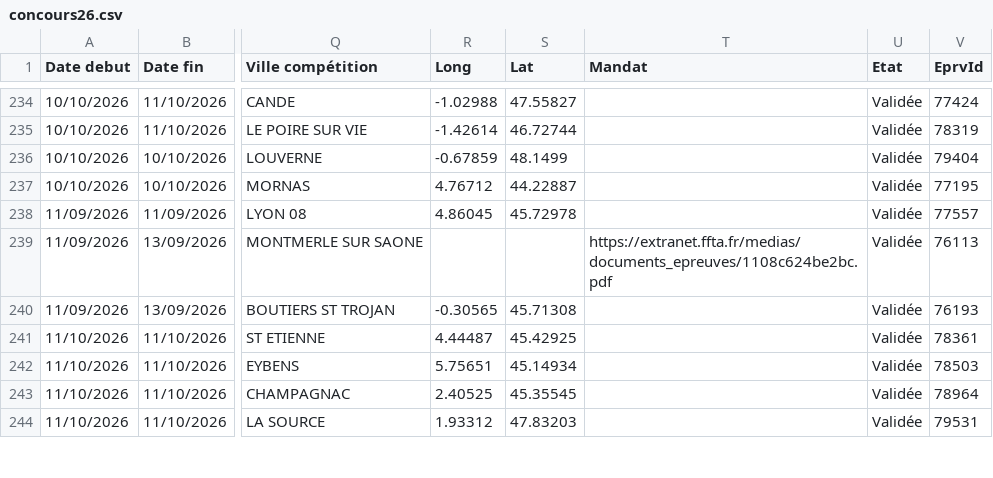
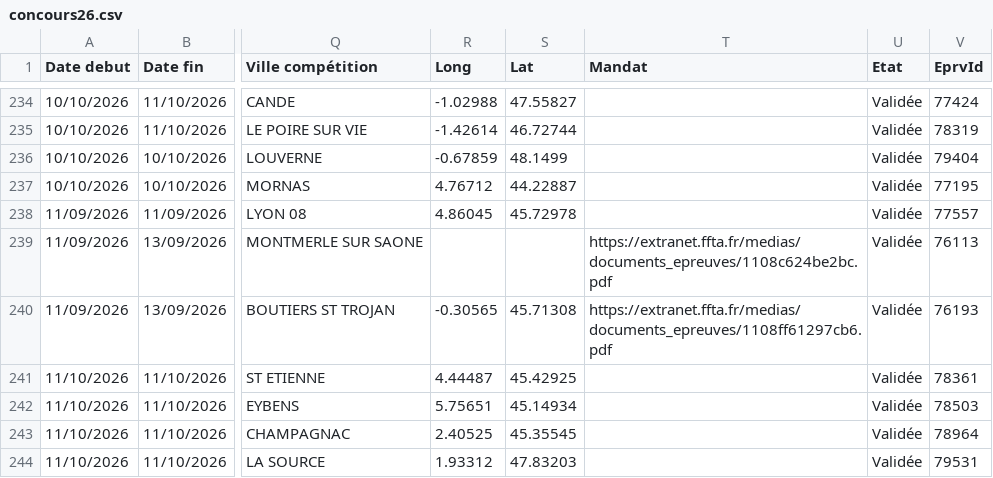
Before and after one commit to Comite-regional/Calendrier_FFTA, a CSV file: concours26.csv, drawn as a sheet; only a part is shown, gaps mark what is left out; the diff names each change by its address in the sheet, - before the commit and + after, or states it on an @@ line.

```diff
--- a/concours26.csv
+++ b/concours26.csv
-T240 (Mandat): (empty)
+T240 (Mandat): https://extranet.ffta.fr/medias/documents_epreuves/1108ff61297cb6.pdf
```
